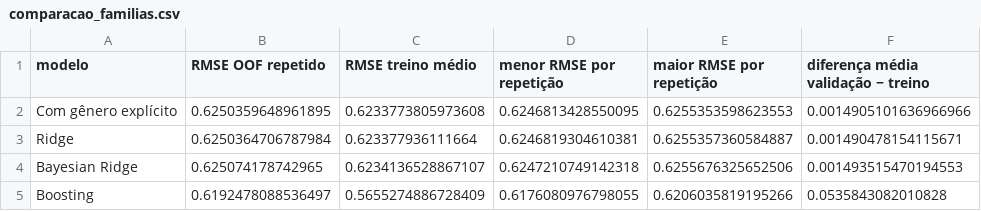
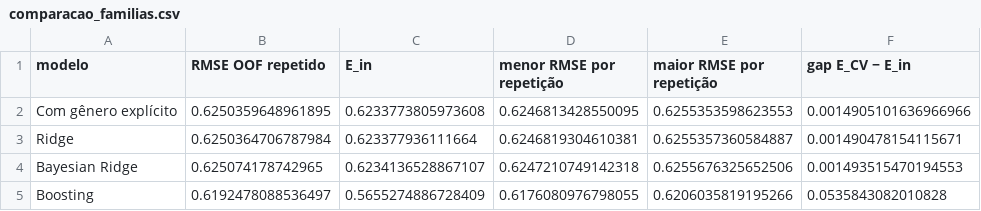
Before and after one commit to Robootic/movie-rating-prediction, a CSV file: results/rodada_atual/comparacao_familias.csv, drawn as a sheet.

Commit message:
Padroniza termos e remove material auxiliar
- Atributo no lugar de feature/coluna; atributos brutos (10) e construídos (11)
- E_in e E_CV no lugar de RMSE de treino e de validação, em textos,
  tabelas, CSVs e notebooks (todos reexecutados)
- README ganha seção de notação
- Remove geradores e PDFs do relatório, o notebook 11_3d e o dashboard HTML
- Resultados do boosting regenerados nesta máquina (0,544933 e 0,565157);
  citações atualizadas

```diff
--- a/results/rodada_atual/comparacao_familias.csv
+++ b/results/rodada_atual/comparacao_familias.csv
@@ -1,2 +1,2 @@
-modelo,RMSE OOF repetido,RMSE treino médio,menor RMSE por repetição,maior RMSE por repetição,diferença média validação − treino
+modelo,RMSE OOF repetido,E_in,menor RMSE por repetição,maior RMSE por repetição,gap E_CV − E_in
 Com gênero explícito,0.6250359648961895,0.6233773805973608,0.6246813428550095,0.6255353598623553,0.0014905101636966966
```
Also changed, not shown: results/rodada_atual/comparacao_final_por_particao.csv, results/rodada_atual/teste_nostalgia.csv, 53 other files.
